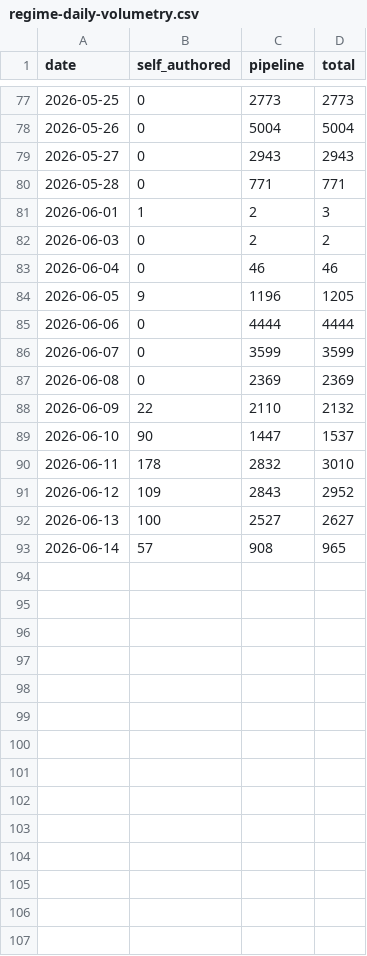
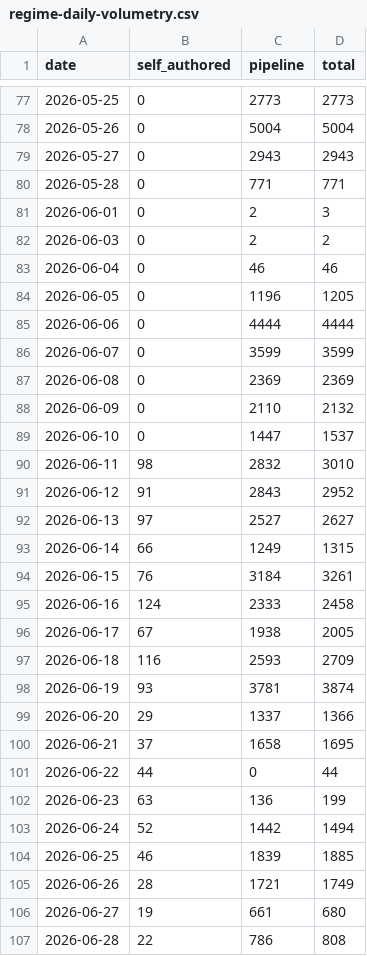
Before and after one commit to alessandropcostabr/claude-mem-case-study, a CSV file: data/v2/regime-daily-volumetry.csv, drawn as a sheet; only a part is shown, gaps mark what is left out; the diff covers the shown part only.

```diff
--- a/data/v2/regime-daily-volumetry.csv
+++ b/data/v2/regime-daily-volumetry.csv
@@ -80,6 +80,6 @@ date,self_authored,pipeline,total
 2026-05-28,0,771,771
-2026-06-01,1,2,3
+2026-06-01,0,2,3
 2026-06-03,0,2,2
 2026-06-04,0,46,46
-2026-06-05,9,1196,1205
+2026-06-05,0,1196,1205
 2026-06-06,0,4444,4444
@@ -87,7 +87,21 @@ date,self_authored,pipeline,total
 2026-06-08,0,2369,2369
-2026-06-09,22,2110,2132
-2026-06-10,90,1447,1537
-2026-06-11,178,2832,3010
-2026-06-12,109,2843,2952
-2026-06-13,100,2527,2627
-2026-06-14,57,908,965
+2026-06-09,0,2110,2132
+2026-06-10,0,1447,1537
+2026-06-11,98,2832,3010
+2026-06-12,91,2843,2952
+2026-06-13,97,2527,2627
+2026-06-14,66,1249,1315
+2026-06-15,76,3184,3261
+2026-06-16,124,2333,2458
+2026-06-17,67,1938,2005
+2026-06-18,116,2593,2709
+2026-06-19,93,3781,3874
+2026-06-20,29,1337,1366
+2026-06-21,37,1658,1695
+2026-06-22,44,0,44
+2026-06-23,63,136,199
+2026-06-24,52,1442,1494
+2026-06-25,46,1839,1885
+2026-06-26,28,1721,1749
+2026-06-27,19,661,680
+2026-06-28,22,786,808
```
Also changed, not shown: 24 added rows and 4 edited cells elsewhere in this file, data/observations-by-model.csv, data/v2/regime-pipeline-redundancy.csv, 45 other files.
